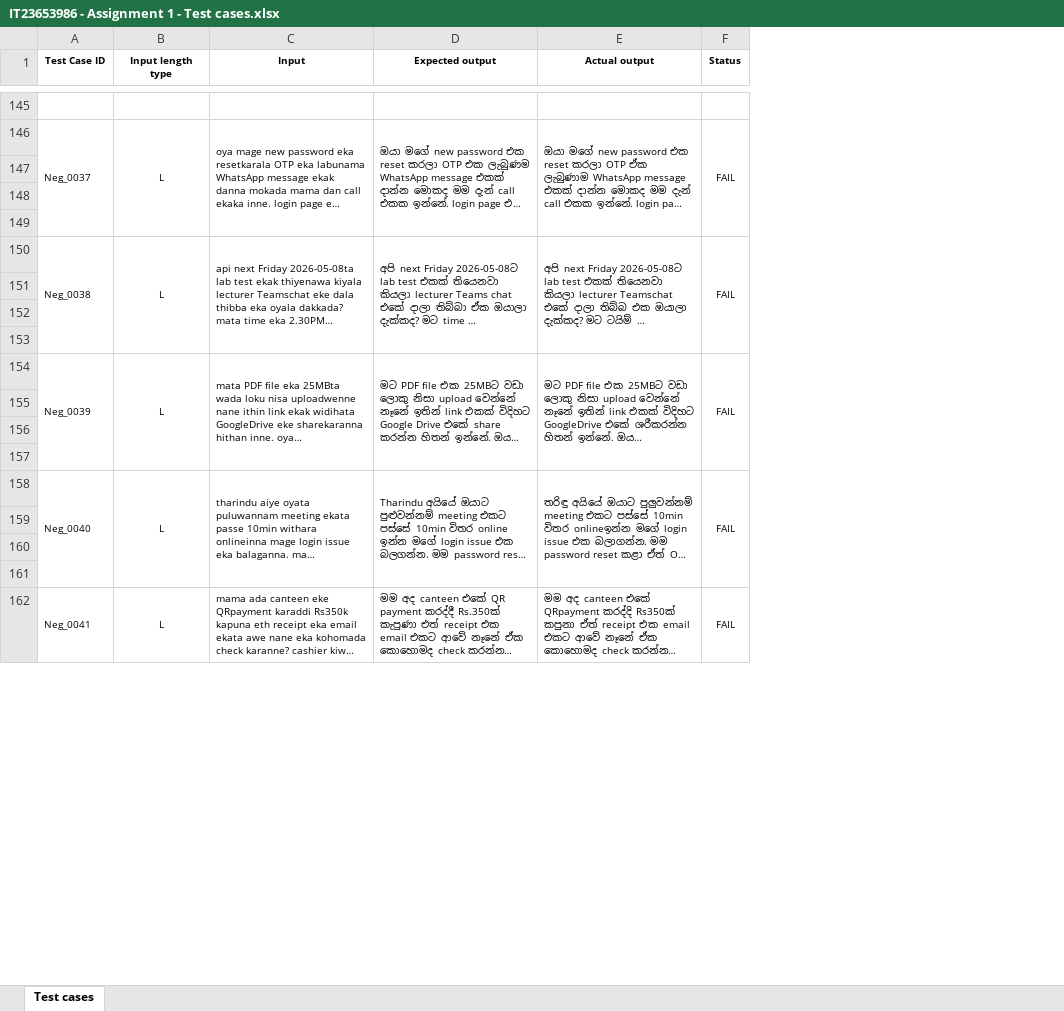
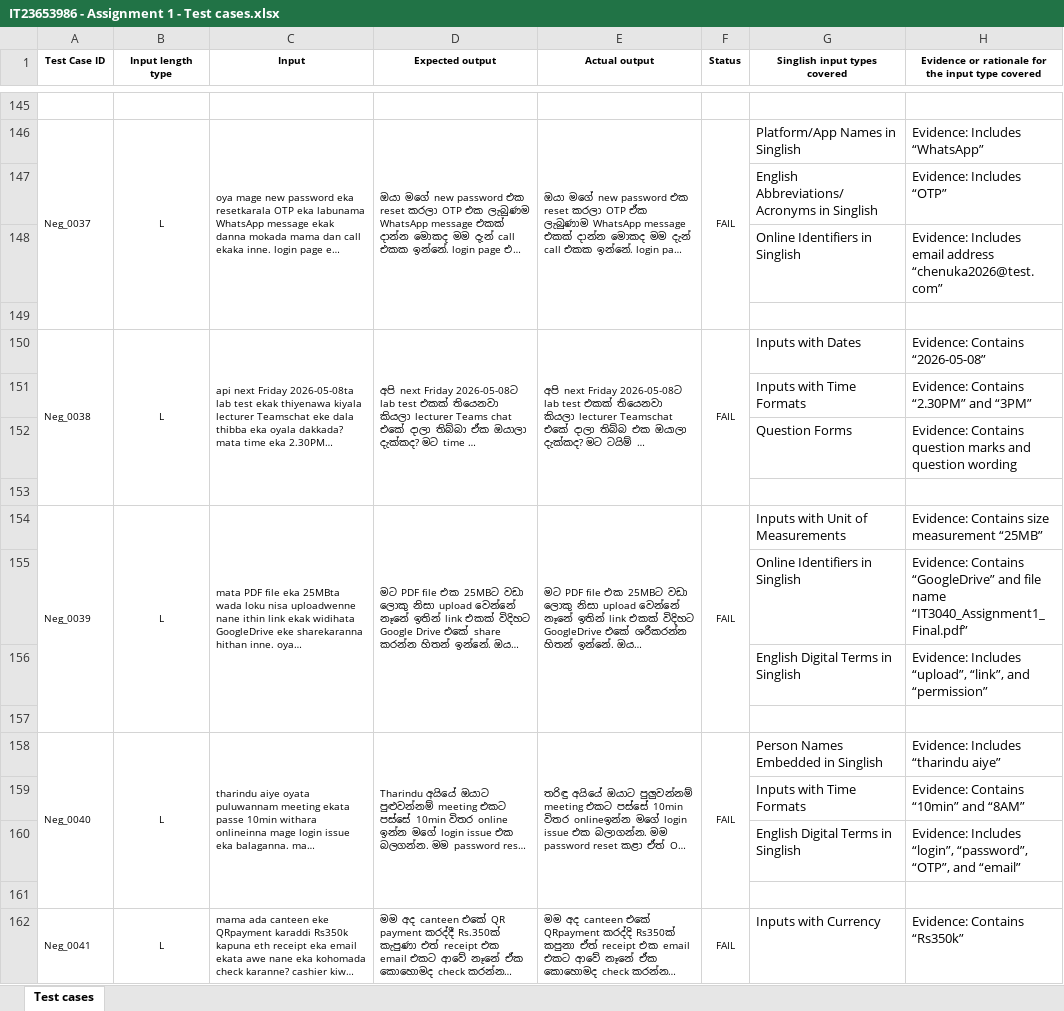
Before and after one commit to Chenuka01/IT23653986_Playwright, an Excel workbook: IT23653986 - Assignment 1 - Test cases.xlsx, sheet Test cases, drawn as a sheet; only a part is shown, gaps mark what is left out; long unchanged cells end in …; values as stored, in another font and other column widths than the file's, no borders; the diff covers the shown part only; the diff names each change by its address in the sheet, - before the commit and + after, or states it on an @@ line.

```diff
--- a/IT23653986 - Assignment 1 - Test cases.xlsx (sheet Test cases)
+++ b/IT23653986 - Assignment 1 - Test cases.xlsx (sheet Test cases)
+column G (Singlish input types covered), rows 146-162: Platform/App Names in Singlish | English Abbreviations/Acronyms in Singlish | Online Identifiers in Singlish |  | Inputs with Dates | Inputs with Time Formats | Question Forms |  | Inputs with Unit of Measurements | Online Identifiers in Singlish | English Digital Terms in Singlish |  | Person Names Embedded in Singlish | Inputs with Time Formats | English Digital Terms in Singlish |  | Inputs with Currency
+column H, row 1: Evidence or rationale for the input type covered; rows 146-162: Evidence: Includes “WhatsApp” | Evidence: Includes “OTP” | Evidence: Includes email address “chenuka2026@test.com” |  | Evidence: Contains “2026-05-08” | Evidence: Contains “2.30PM” and “3PM” | Evidence: Contains question marks and question wording |  | Evidence: Contains size measurement “25MB” | Evidence: Contains “GoogleDrive” and file name “IT3040_Assignment1_Final.pdf” | Evidence: Includes “upload”, “link”, and “permission” |  | Evidence: Includes “tharindu aiye” | Evidence: Contains “10min” and “8AM” | Evidence: Includes “login”, “password”, “OTP”, and “email” |  | Evidence: Contains “Rs350k”
-row 147: (empty)
+row 147:  |  |  |  |  |  | English Abbreviations/Acronyms in Singlish | Evidence: Includes “OTP”
-row 148: (empty)
+row 148:  |  |  |  |  |  | Online Identifiers in Singlish | Evidence: Includes email address “chenuka2026@test.com”
-row 151: (empty)
+row 151:  |  |  |  |  |  | Inputs with Time Formats | Evidence: Contains “2.30PM” and “3PM”
-row 152: (empty)
+row 152:  |  |  |  |  |  | Question Forms | Evidence: Contains question marks and question wording
-row 155: (empty)
+row 155:  |  |  |  |  |  | Online Identifiers in Singlish | Evidence: Contains “GoogleDrive” and file name “IT3040_Assignment1_Final.pdf”
-row 156: (empty)
+row 156:  |  |  |  |  |  | English Digital Terms in Singlish | Evidence: Includes “upload”, “link”, and “permission”
-row 159: (empty)
+row 159:  |  |  |  |  |  | Inputs with Time Formats | Evidence: Contains “10min” and “8AM”
-row 160: (empty)
+row 160:  |  |  |  |  |  | English Digital Terms in Singlish | Evidence: Includes “login”, “password”, “OTP”, and “email”
```
Also changed, not shown: 2 added rows, 132 edited cells and merged cells elsewhere in this sheet, 2 other files.
